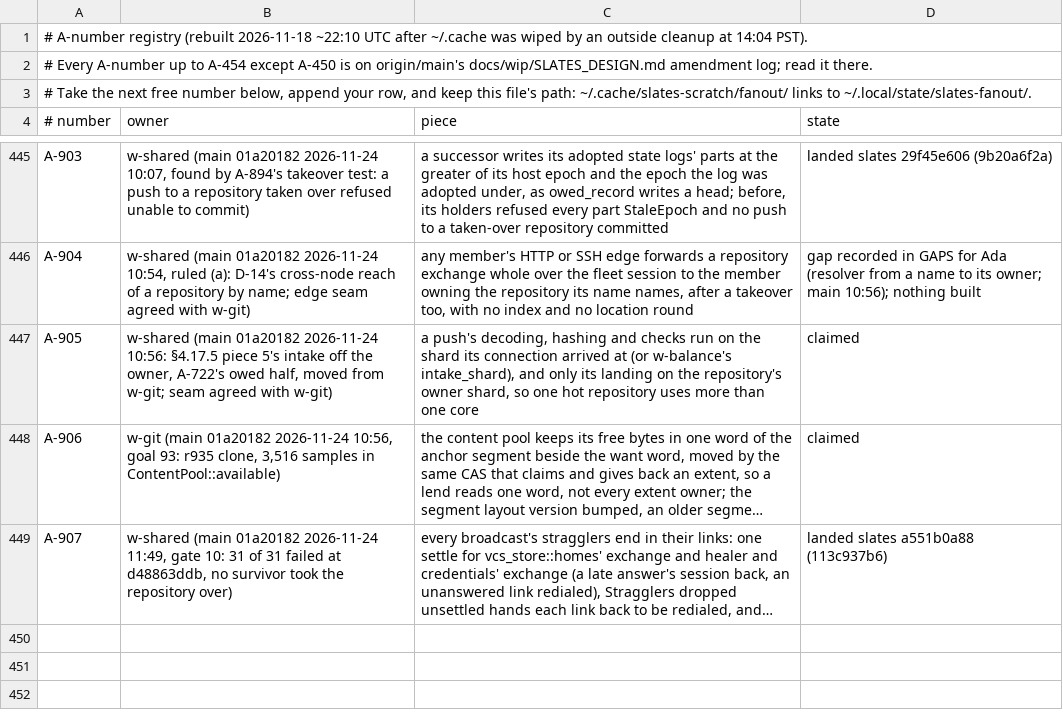
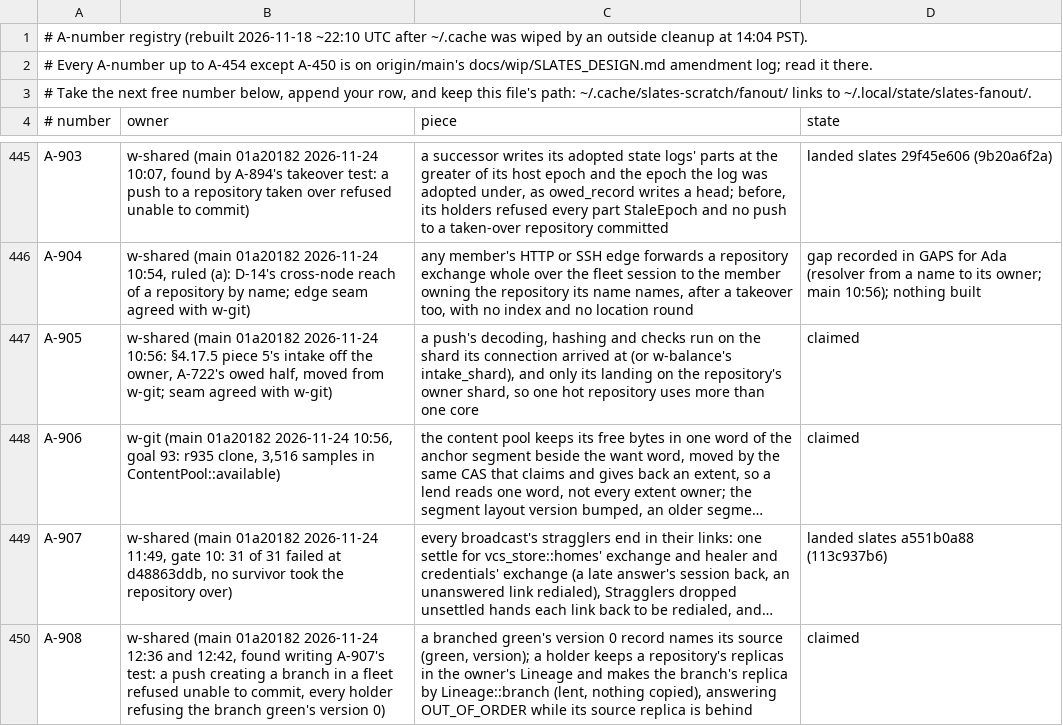
Before and after one commit to hyper-light/slates, a TSV file: amendments.tsv, drawn as a sheet; only a part is shown, gaps mark what is left out; long unchanged cells end in …; the diff names each change by its address in the sheet, - before the commit and + after, or states it on an @@ line.

```diff
--- a/amendments.tsv
+++ b/amendments.tsv
+row 450: A-908 | w-shared (main 01a20182 2026-11-24 12:36 and 12:42, found writing A-907's test: a push creating a branch in a fleet refused unable to commit, every holder refusing the branch green's version 0) | a branched green's version 0 record names its source (green, version); a holder keeps a repository's replicas in the owner's Lineage and makes the branch's replica by Lineage::branch (lent, nothing copied), answering OUT_OF_ORDER while its source replica is behind | claimed
```
